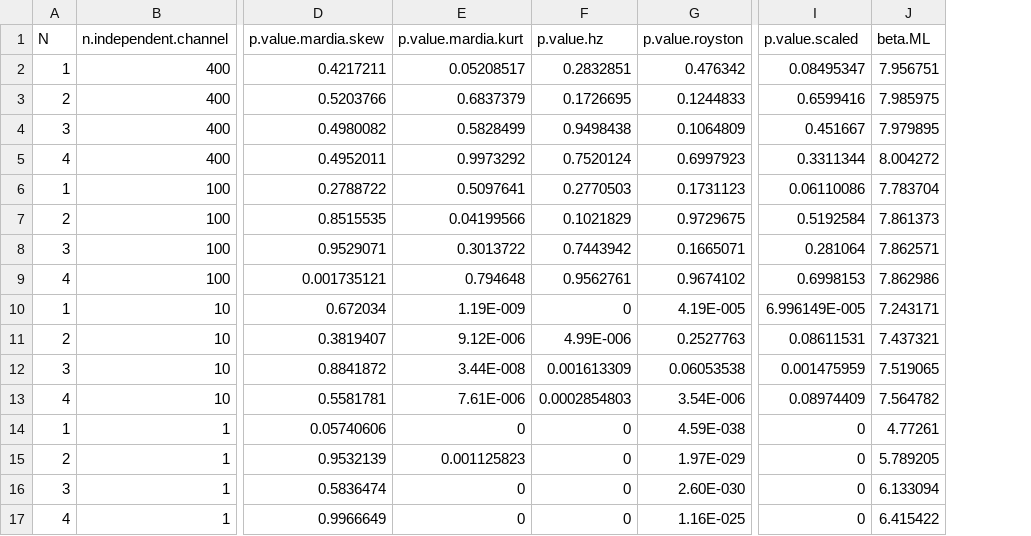
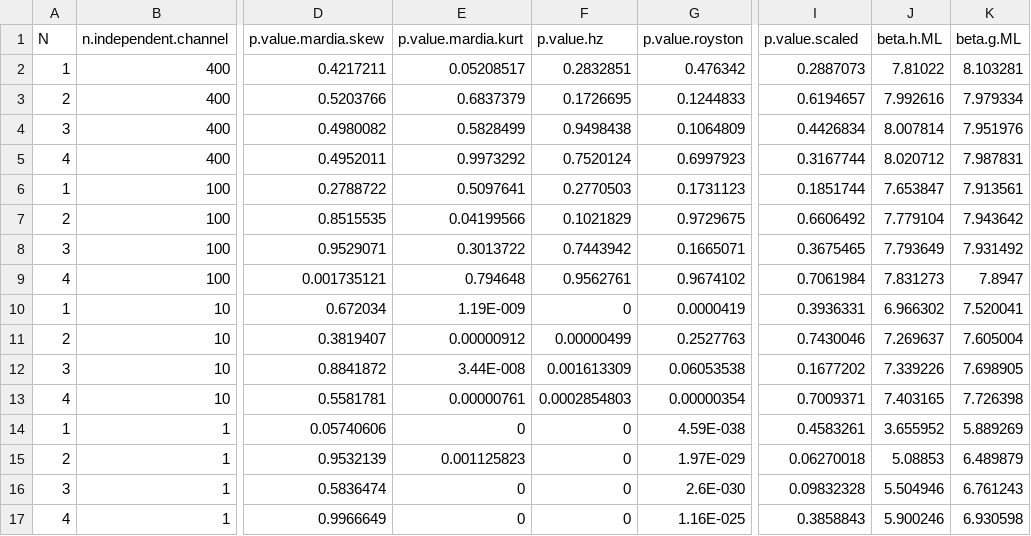
Before and after one commit to huragok/Simulation_QAP_2way_relay, a CSV file: Posteriori Distribution Test/testPosteriori.csv, drawn as a sheet; only a part is shown, gaps mark what is left out; removed rows and columns are numbered as before the commit, all else as after; the diff names each change by its address in the sheet, - before the commit and + after, or states it on an @@ line.

Commit message:
Finish the channel test, now modify it to be a joint channel-noise test.

```diff
--- a/Posteriori Distribution Test/testPosteriori.csv
+++ b/Posteriori Distribution Test/testPosteriori.csv
-column J (beta.ML), rows 2-17: 7.956751 | 7.985975 | 7.979895 | 8.004272 | 7.783704 | 7.861373 | 7.862571 | 7.862986 | 7.243171 | 7.437321 | 7.519065 | 7.564782 | 4.77261 | 5.789205 | 6.133094 | 6.415422
+column J (beta.h.ML), rows 2-17: 7.81022 | 7.992616 | 8.007814 | 8.020712 | 7.653847 | 7.779104 | 7.793649 | 7.831273 | 6.966302 | 7.269637 | 7.339226 | 7.403165 | 3.655952 | 5.08853 | 5.504946 | 5.900246
+column K (beta.g.ML), rows 2-17: 8.103281 | 7.979334 | 7.951976 | 7.987831 | 7.913561 | 7.943642 | 7.931492 | 7.8947 | 7.520041 | 7.605004 | 7.698905 | 7.726398 | 5.889269 | 6.489879 | 6.761243 | 6.930598
-I2 (p.value.scaled): 0.08495347
+I2 (p.value.scaled): 0.2887073
-I3 (p.value.scaled): 0.6599416
+I3 (p.value.scaled): 0.6194657
-I4 (p.value.scaled): 0.451667
+I4 (p.value.scaled): 0.4426834
-I5 (p.value.scaled): 0.3311344
+I5 (p.value.scaled): 0.3167744
-I6 (p.value.scaled): 0.06110086
+I6 (p.value.scaled): 0.1851744
-I7 (p.value.scaled): 0.5192584
+I7 (p.value.scaled): 0.6606492
-I8 (p.value.scaled): 0.281064
+I8 (p.value.scaled): 0.3675465
-I9 (p.value.scaled): 0.6998153
+I9 (p.value.scaled): 0.7061984
-G10 (p.value.royston): 4.19E-005
+G10 (p.value.royston): 0.0000419
-I10 (p.value.scaled): 6.996149E-005
+I10 (p.value.scaled): 0.3936331
-E11 (p.value.mardia.kurt): 9.12E-006
+E11 (p.value.mardia.kurt): 0.00000912
-F11 (p.value.hz): 4.99E-006
+F11 (p.value.hz): 0.00000499
-I11 (p.value.scaled): 0.08611531
+I11 (p.value.scaled): 0.7430046
-I12 (p.value.scaled): 0.001475959
+I12 (p.value.scaled): 0.1677202
-E13 (p.value.mardia.kurt): 7.61E-006
+E13 (p.value.mardia.kurt): 0.00000761
-G13 (p.value.royston): 3.54E-006
+G13 (p.value.royston): 0.00000354
-I13 (p.value.scaled): 0.08974409
+I13 (p.value.scaled): 0.7009371
-I14 (p.value.scaled): 0
+I14 (p.value.scaled): 0.4583261
-I15 (p.value.scaled): 0
+I15 (p.value.scaled): 0.06270018
-G16 (p.value.royston): 2.60E-030
+G16 (p.value.royston): 2.6E-030
-I16 (p.value.scaled): 0
+I16 (p.value.scaled): 0.09832328
-I17 (p.value.scaled): 0
+I17 (p.value.scaled): 0.3858843
```
Also changed, not shown: 1 other file.
